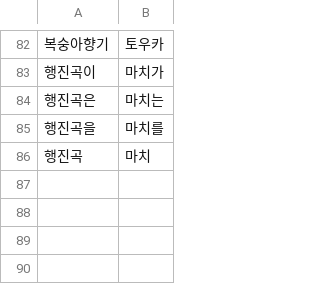
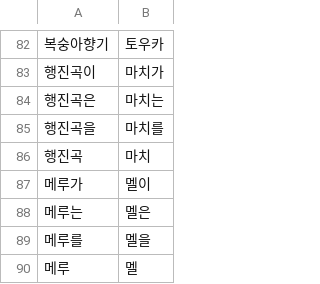
Before and after one commit to re4ever/AG_Translate_new, a TSV file: ReplaceText.tsv, drawn as a sheet; only a part is shown, gaps mark what is left out.

```diff
--- a/ReplaceText.tsv
+++ b/ReplaceText.tsv
@@ -86 +86,5 @@
 행진곡	마치
+메루가	멜이
+메루는	멜은
+메루를	멜을
+메루	멜
```
Also changed, not shown: Plot_CN_OptionSheet.csv, Plot_JAP_OptionSheet.csv, 31 other files.
